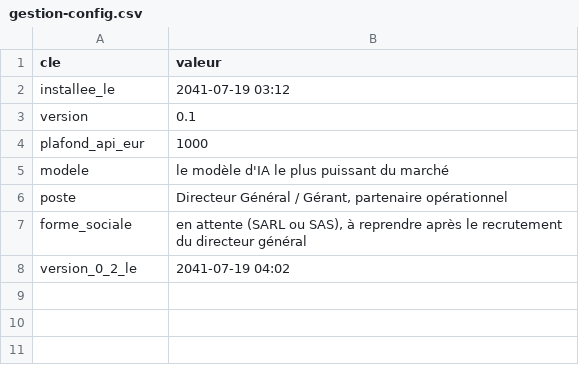
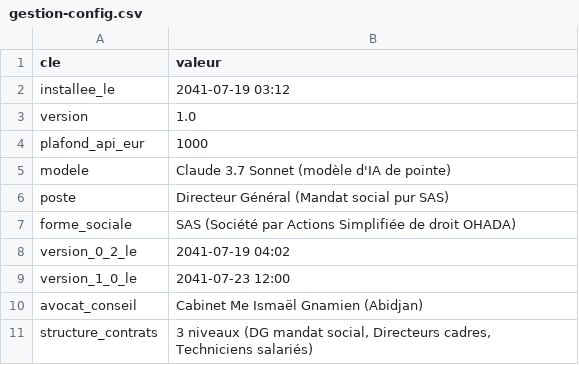
Before and after one commit to ossimiossimiwilliam10-cyber/simulation-william, a CSV file: etat/gestion-config.csv, drawn as a sheet.

```diff
--- a/etat/gestion-config.csv
+++ b/etat/gestion-config.csv
@@ -2,7 +2,10 @@ cle;valeur
 installee_le;2041-07-19 03:12
-version;0.1
+version;1.0
 plafond_api_eur;1000
-modele;le modèle d'IA le plus puissant du marché
-poste;Directeur Général / Gérant, partenaire opérationnel
-forme_sociale;en attente (SARL ou SAS), à reprendre après le recrutement du directeur général
+modele;Claude 3.7 Sonnet (modèle d'IA de pointe)
+poste;Directeur Général (Mandat social pur SAS)
+forme_sociale;SAS (Société par Actions Simplifiée de droit OHADA)
 version_0_2_le;2041-07-19 04:02
+version_1_0_le;2041-07-23 12:00
+avocat_conseil;Cabinet Me Ismaël Gnamien (Abidjan)
+structure_contrats;3 niveaux (DG mandat social, Directeurs cadres, Techniciens salariés)
```
Also changed, not shown: donnees/gestion-poles.csv, etat/gestion-documents.csv, 13 other files.
